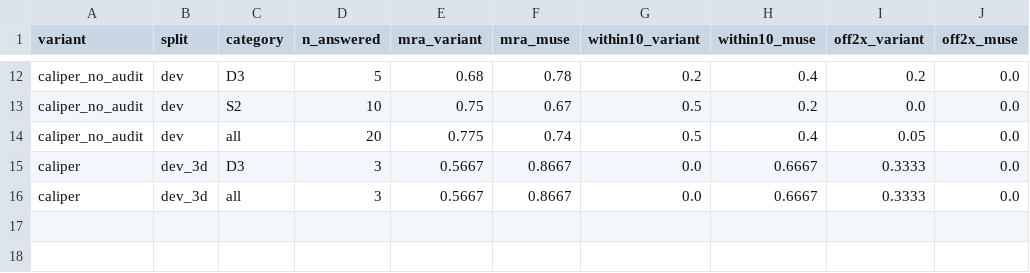
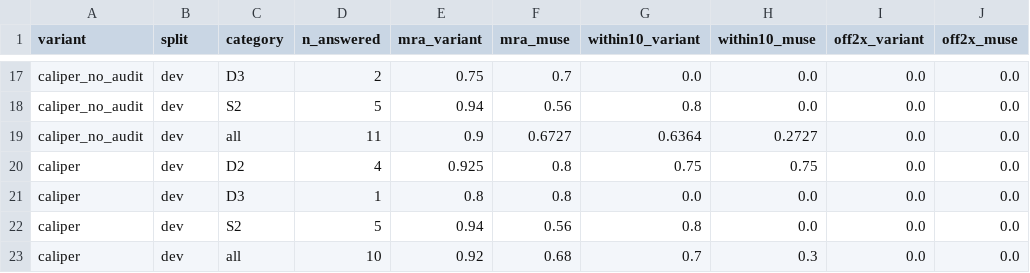
Before and after one commit to eka1357/caliper, a CSV file: eval/paired_results.csv, drawn as a sheet; only a part is shown, gaps mark what is left out; addresses are those after the commit; the diff covers the shown part only; the diff names each change by its address in the sheet, - before the commit and + after, or states it on an @@ line.

Commit message:
phase 4: QuantiPhy dev rerun from cache for caliper and caliper_no_audit with the three fixes (interval term k=0.4365)

```diff
--- a/eval/paired_results.csv
+++ b/eval/paired_results.csv
-D17 (n_answered): 5
+D17 (n_answered): 2
-E17 (mra_variant): 0.68
+E17 (mra_variant): 0.75
-F17 (mra_muse): 0.78
+F17 (mra_muse): 0.7
-G17 (within10_variant): 0.2
+G17 (within10_variant): 0.0
-H17 (within10_muse): 0.4
+H17 (within10_muse): 0.0
-I17 (off2x_variant): 0.2
+I17 (off2x_variant): 0.0
-D18 (n_answered): 10
+D18 (n_answered): 5
-E18 (mra_variant): 0.75
+E18 (mra_variant): 0.94
-F18 (mra_muse): 0.67
+F18 (mra_muse): 0.56
-G18 (within10_variant): 0.5
+G18 (within10_variant): 0.8
-H18 (within10_muse): 0.2
+H18 (within10_muse): 0.0
-D19 (n_answered): 20
+D19 (n_answered): 11
-E19 (mra_variant): 0.775
+E19 (mra_variant): 0.9
-F19 (mra_muse): 0.74
+F19 (mra_muse): 0.6727
-G19 (within10_variant): 0.5
+G19 (within10_variant): 0.6364
-H19 (within10_muse): 0.4
+H19 (within10_muse): 0.2727
-I19 (off2x_variant): 0.05
+I19 (off2x_variant): 0.0
+row 20: caliper | dev | D2 | 4 | 0.925 | 0.8 | 0.75 | 0.75 | 0.0 | 0.0
-B21 (split): dev_3d
+B21 (split): dev
-D21 (n_answered): 3
+D21 (n_answered): 1
-E21 (mra_variant): 0.5667
+E21 (mra_variant): 0.8
-F21 (mra_muse): 0.8667
+F21 (mra_muse): 0.8
-H21 (within10_muse): 0.6667
+H21 (within10_muse): 0.0
-I21 (off2x_variant): 0.3333
+I21 (off2x_variant): 0.0
+row 22: caliper | dev | S2 | 5 | 0.94 | 0.56 | 0.8 | 0.0 | 0.0 | 0.0
-B23 (split): dev_3d
+B23 (split): dev
-D23 (n_answered): 3
+D23 (n_answered): 10
-E23 (mra_variant): 0.5667
+E23 (mra_variant): 0.92
-F23 (mra_muse): 0.8667
+F23 (mra_muse): 0.68
-G23 (within10_variant): 0.0
+G23 (within10_variant): 0.7
-H23 (within10_muse): 0.6667
+H23 (within10_muse): 0.3
-I23 (off2x_variant): 0.3333
+I23 (off2x_variant): 0.0
```
Also changed, not shown: 5 added rows and 32 edited cells elsewhere in this file, eval/results.csv.
